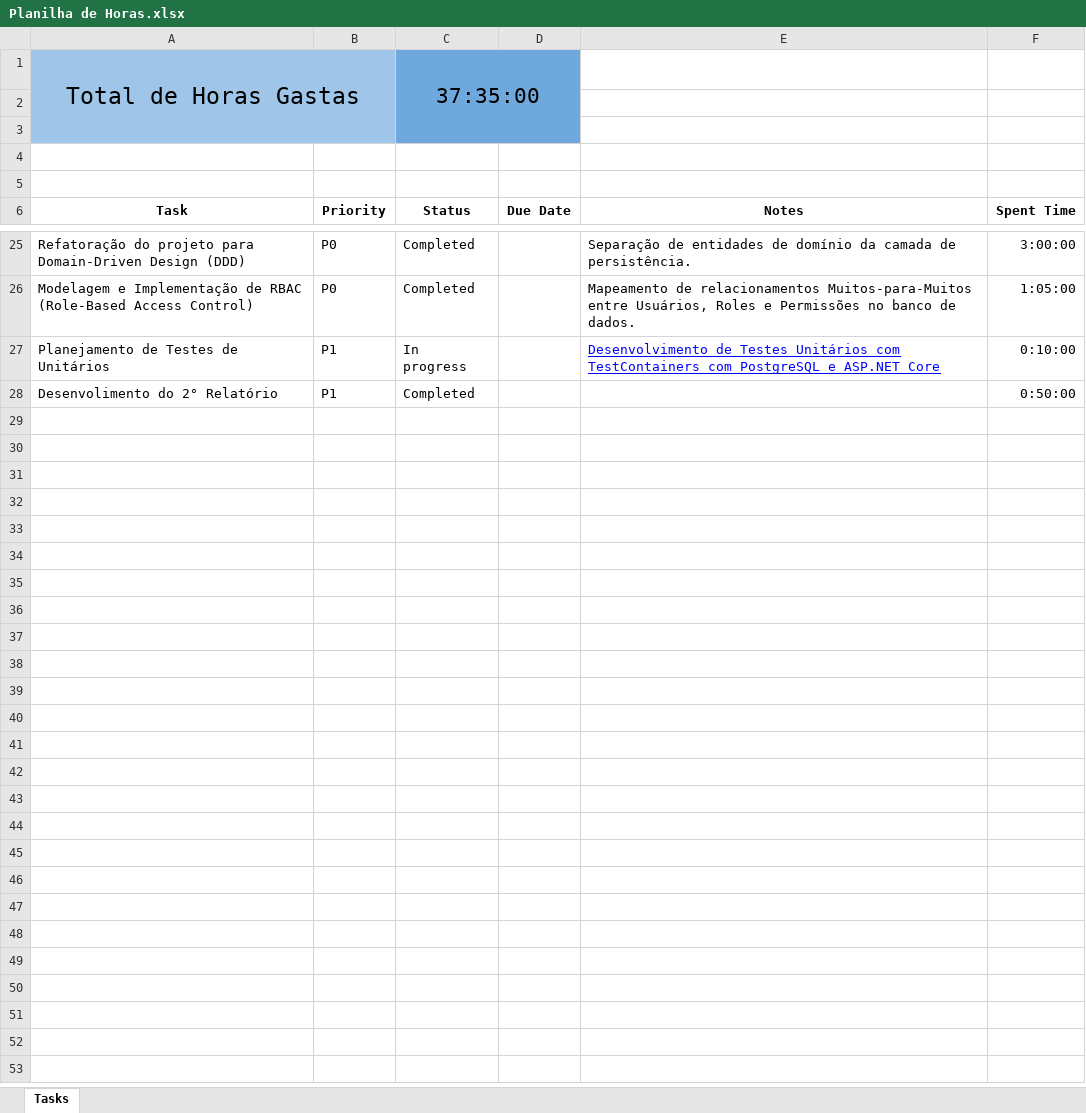
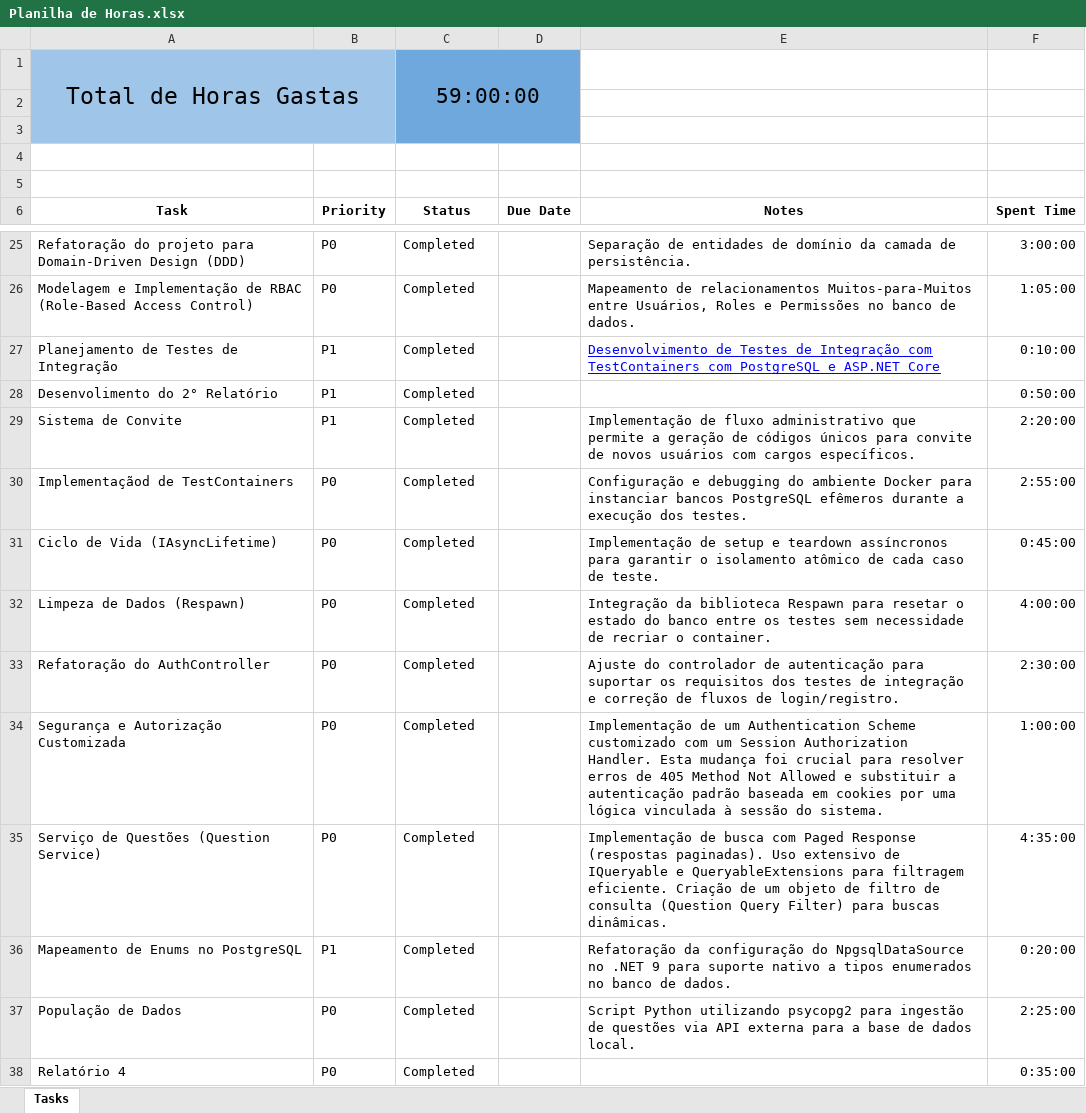
Before and after one commit to ana-rangel-mattos/enem-prep-platform, an Excel workbook: docs/Planilha de Horas.xlsx, sheet Tasks, drawn as a sheet; only a part is shown, gaps mark what is left out; values as stored, in another font and other column widths than the file's, no borders; charts and pictures and table styles not drawn; the diff names each change by its address in the sheet, - before the commit and + after, or states it on an @@ line.

Commit message:
Update hours spreadsheet and upload report 4.

```diff
--- a/docs/Planilha de Horas.xlsx (sheet Tasks)
+++ b/docs/Planilha de Horas.xlsx (sheet Tasks)
-C1 (Status): 37:35:00
+C1 (Status): 59:00:00
-A27 (Task): Planejamento de Testes de Unitários
+A27 (Task): Planejamento de Testes de Integração
-C27 (Status): In progress
+C27 (Status): Completed
-E27 (Notes): …de Testes Unitários com TestContainers…
+E27 (Notes): …de Testes de Integração com TestContainers…
+row 29: Sistema de Convite | P1 | Completed |  | Implementação de fluxo administrativo que permite a geração de códigos únicos para convite de novos usuários com cargos específicos. | 2:20:00
+row 30: Implementaçãod de TestContainers | P0 | Completed |  | Configuração e debugging do ambiente Docker para instanciar bancos PostgreSQL efêmeros durante a execução dos testes. | 2:55:00
+row 31: Ciclo de Vida (IAsyncLifetime) | P0 | Completed |  | Implementação de setup e teardown assíncronos para garantir o isolamento atômico de cada caso de teste. | 0:45:00
+row 32: Limpeza de Dados (Respawn) | P0 | Completed |  | Integração da biblioteca Respawn para resetar o estado do banco entre os testes sem necessidade de recriar o container. | 4:00:00
+row 33: Refatoração do AuthController | P0 | Completed |  | Ajuste do controlador de autenticação para suportar os requisitos dos testes de integração e correção de fluxos de login/registro. | 2:30:00
+row 34: Segurança e Autorização Customizada | P0 | Completed |  | Implementação de um Authentication Scheme customizado com um Session Authorization Handler. Esta mudança foi crucial para resolver erros de 405 Method Not Allowed e substituir a autenticação padrão baseada em cookies por uma lógica vinculada à sessão do sistema. | 1:00:00
+row 35: Serviço de Questões (Question Service) | P0 | Completed |  | Implementação de busca com Paged Response (respostas paginadas). Uso extensivo de IQueryable e QueryableExtensions para filtragem eficiente. Criação de um objeto de filtro de consulta (Question Query Filter) para buscas dinâmicas. | 4:35:00
+row 36: Mapeamento de Enums no PostgreSQL | P1 | Completed |  | Refatoração da configuração do NpgsqlDataSource no .NET 9 para suporte nativo a tipos enumerados no banco de dados. | 0:20:00
+row 37: População de Dados | P0 | Completed |  | Script Python utilizando psycopg2 para ingestão de questões via API externa para a base de dados local. | 2:25:00
+row 38: Relatório 4 | P0 | Completed |  |  | 0:35:00
```
Also changed, not shown: 1 other file.
